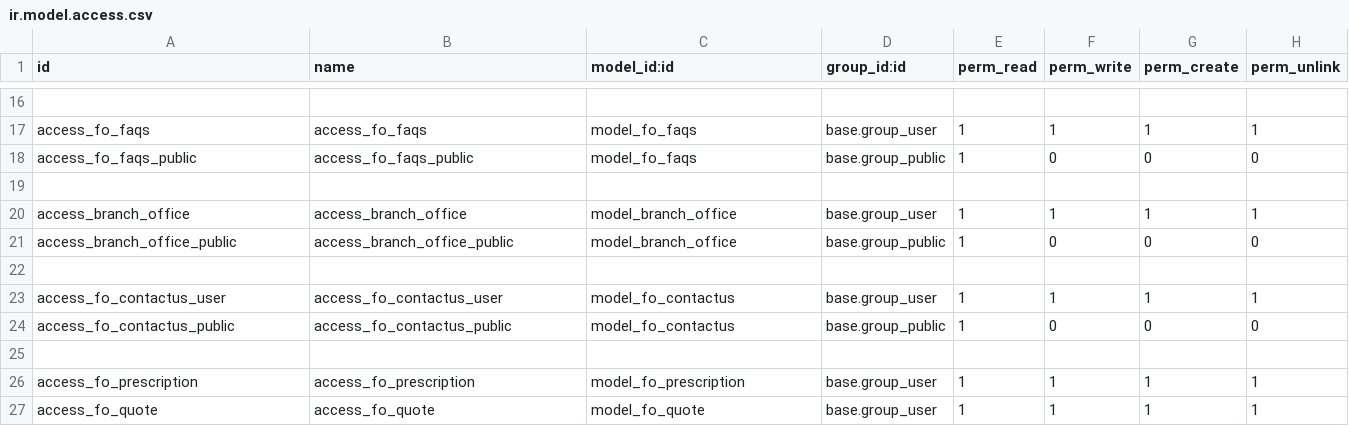
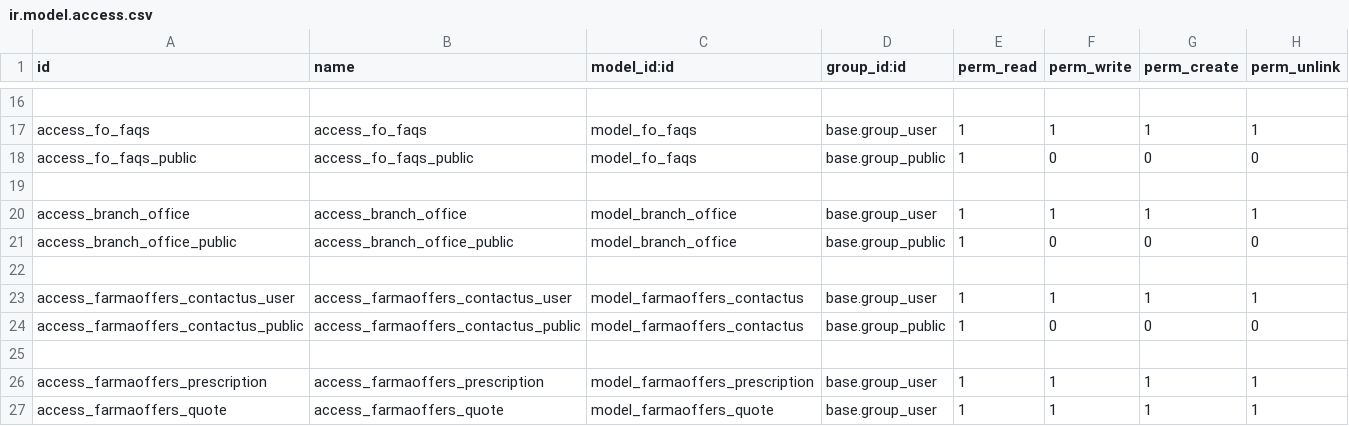
Before and after one commit to FarmaOffers/farmaoffers, a CSV file: farmaoffers_design/security/ir.model.access.csv, drawn as a sheet; only a part is shown, gaps mark what is left out.

Commit message:
match model names with existing models name on prod db

```diff
--- a/farmaoffers_design/security/ir.model.access.csv
+++ b/farmaoffers_design/security/ir.model.access.csv
@@ -22,6 +22,6 @@ access_branch_office_public,access_branch_office_public,model_branch_office,base
 
-access_fo_contactus_user,access_fo_contactus_user,model_fo_contactus,base.group_user,1,1,1,1
-access_fo_contactus_public,access_fo_contactus_public,model_fo_contactus,base.group_public,1,0,0,0
+access_farmaoffers_contactus_user,access_farmaoffers_contactus_user,model_farmaoffers_contactus,base.group_user,1,1,1,1
+access_farmaoffers_contactus_public,access_farmaoffers_contactus_public,model_farmaoffers_contactus,base.group_public,1,0,0,0
 
-access_fo_prescription,access_fo_prescription,model_fo_prescription,base.group_user,1,1,1,1
-access_fo_quote,access_fo_quote,model_fo_quote,base.group_user,1,1,1,1
+access_farmaoffers_prescription,access_farmaoffers_prescription,model_farmaoffers_prescription,base.group_user,1,1,1,1
+access_farmaoffers_quote,access_farmaoffers_quote,model_farmaoffers_quote,base.group_user,1,1,1,1
```
Also changed, not shown: 11 other files.
